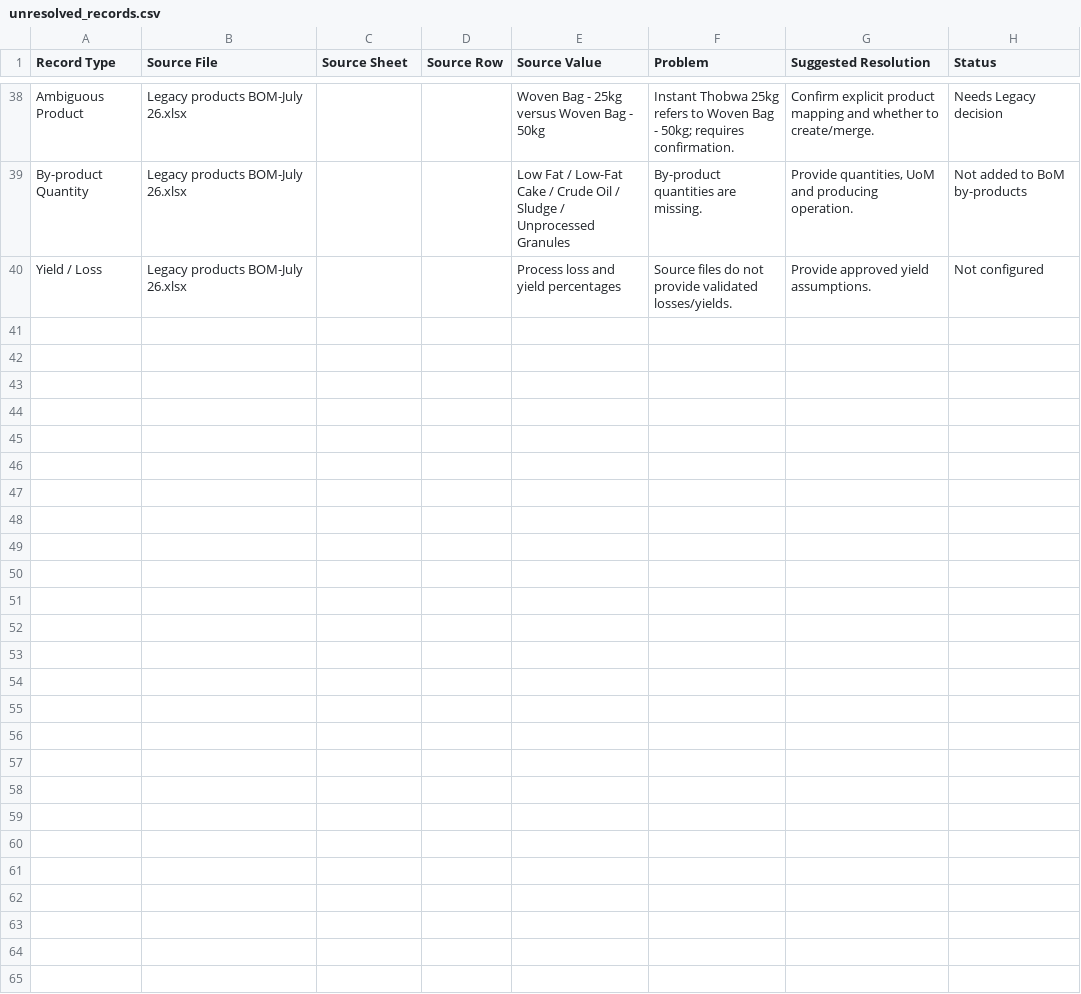
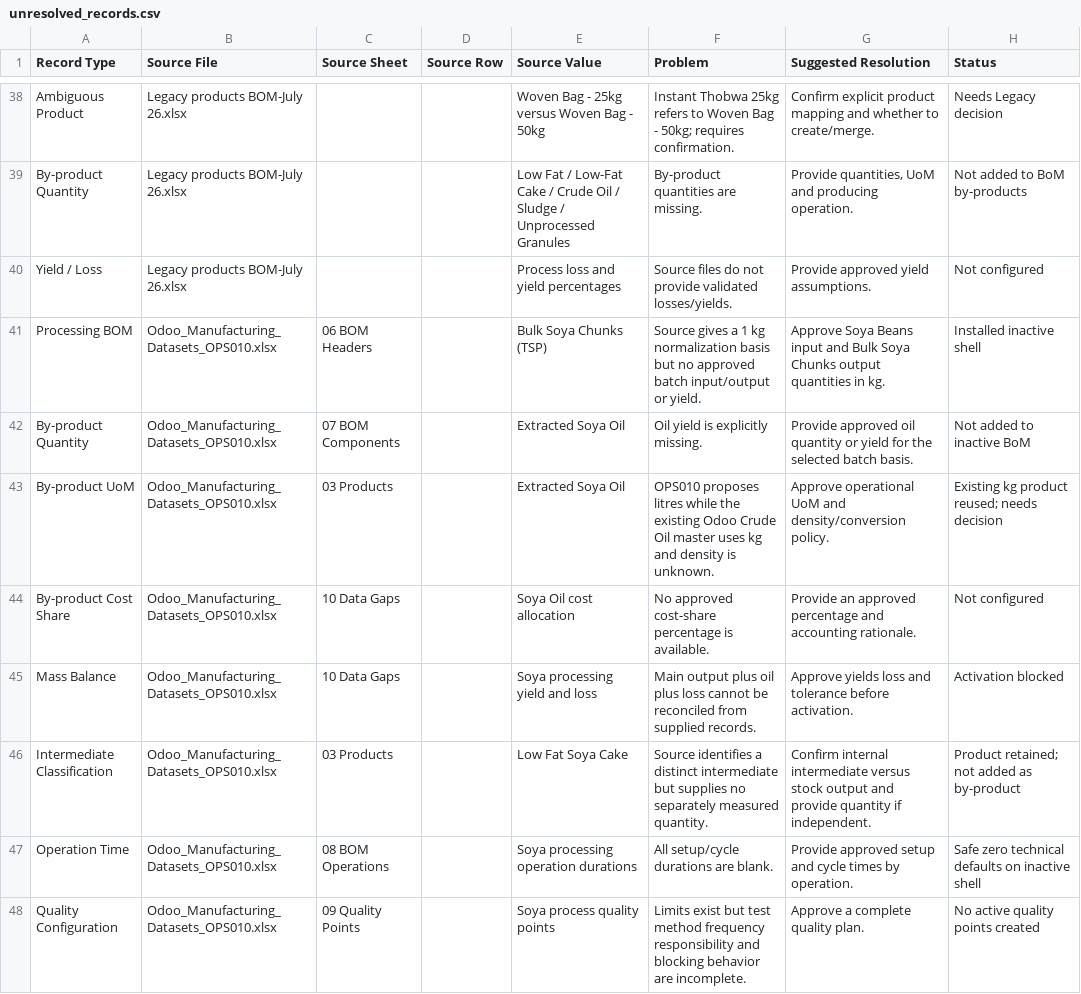
Before and after one commit to Sonalgajbhiye2003/Legacy, a CSV file: addons/legacy_mrp_master_data/reports/unresolved_records.csv, drawn as a sheet; only a part is shown, gaps mark what is left out; the diff names each change by its address in the sheet, - before the commit and + after, or states it on an @@ line.

Commit message:
Implement safe single-BOM Soya processing setup

```diff
--- a/addons/legacy_mrp_master_data/reports/unresolved_records.csv
+++ b/addons/legacy_mrp_master_data/reports/unresolved_records.csv
+row 41: Processing BOM | Odoo_Manufacturing_Datasets_OPS010.xlsx | 06 BOM Headers |  | Bulk Soya Chunks (TSP) | Source gives a 1 kg normalization basis but no approved batch input/output or yield. | Approve Soya Beans input and Bulk Soya Chunks output quantities in kg. | Installed inactive shell
+row 42: By-product Quantity | Odoo_Manufacturing_Datasets_OPS010.xlsx | 07 BOM Components |  | Extracted Soya Oil | Oil yield is explicitly missing. | Provide approved oil quantity or yield for the selected batch basis. | Not added to inactive BoM
+row 43: By-product UoM | Odoo_Manufacturing_Datasets_OPS010.xlsx | 03 Products |  | Extracted Soya Oil | OPS010 proposes litres while the existing Odoo Crude Oil master uses kg and density is unknown. | Approve operational UoM and density/conversion policy. | Existing kg product reused; needs decision
+row 44: By-product Cost Share | Odoo_Manufacturing_Datasets_OPS010.xlsx | 10 Data Gaps |  | Soya Oil cost allocation | No approved cost-share percentage is available. | Provide an approved percentage and accounting rationale. | Not configured
+row 45: Mass Balance | Odoo_Manufacturing_Datasets_OPS010.xlsx | 10 Data Gaps |  | Soya processing yield and loss | Main output plus oil plus loss cannot be reconciled from supplied records. | Approve yields loss and tolerance before activation. | Activation blocked
+row 46: Intermediate Classification | Odoo_Manufacturing_Datasets_OPS010.xlsx | 03 Products |  | Low Fat Soya Cake | Source identifies a distinct intermediate but supplies no separately measured quantity. | Confirm internal intermediate versus stock output and provide quantity if independent. | Product retained; not added as by-product
+row 47: Operation Time | Odoo_Manufacturing_Datasets_OPS010.xlsx | 08 BOM Operations |  | Soya processing operation durations | All setup/cycle durations are blank. | Provide approved setup and cycle times by operation. | Safe zero technical defaults on inactive shell
+row 48: Quality Configuration | Odoo_Manufacturing_Datasets_OPS010.xlsx | 09 Quality Points |  | Soya process quality points | Limits exist but test method frequency responsibility and blocking behavior are incomplete. | Approve a complete quality plan. | No active quality points created
```
Also changed, not shown: 9 other files.
